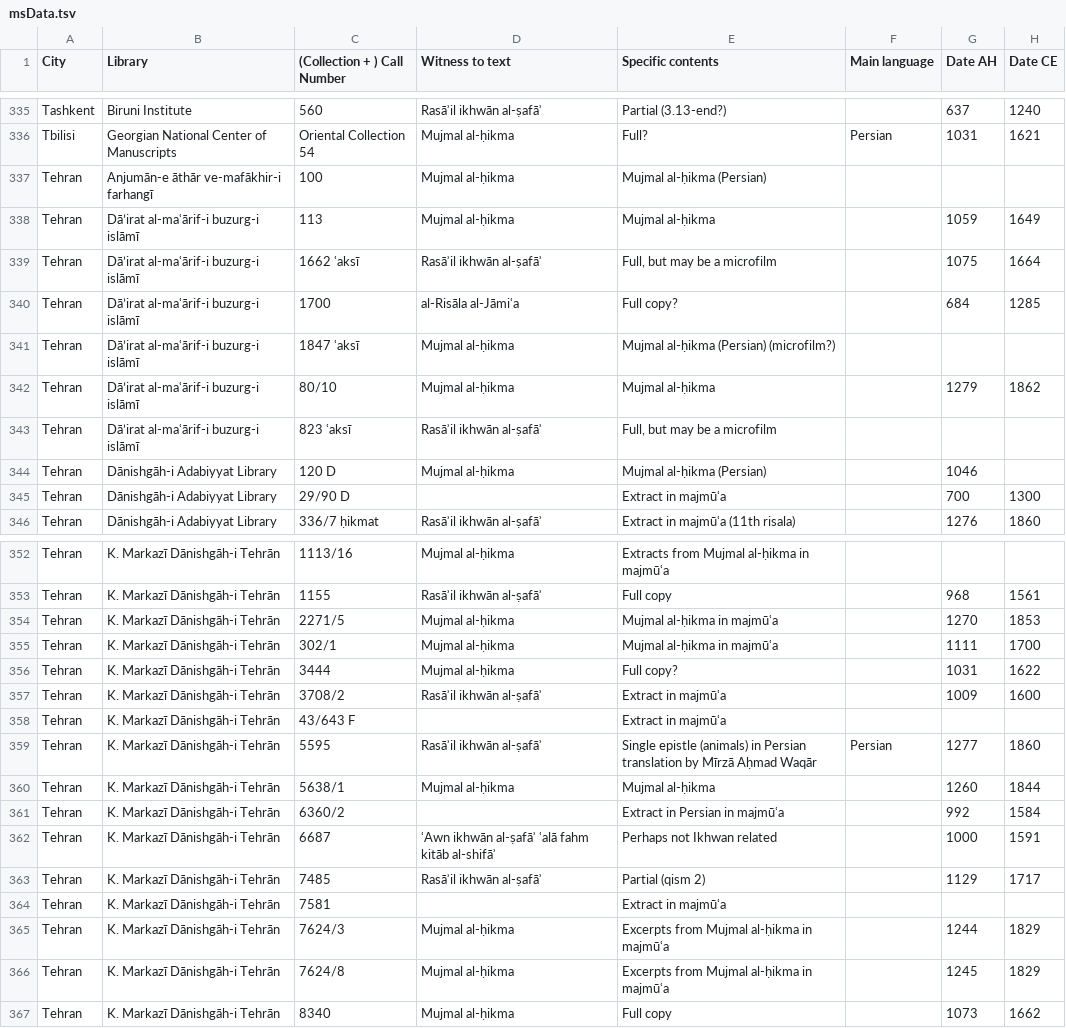
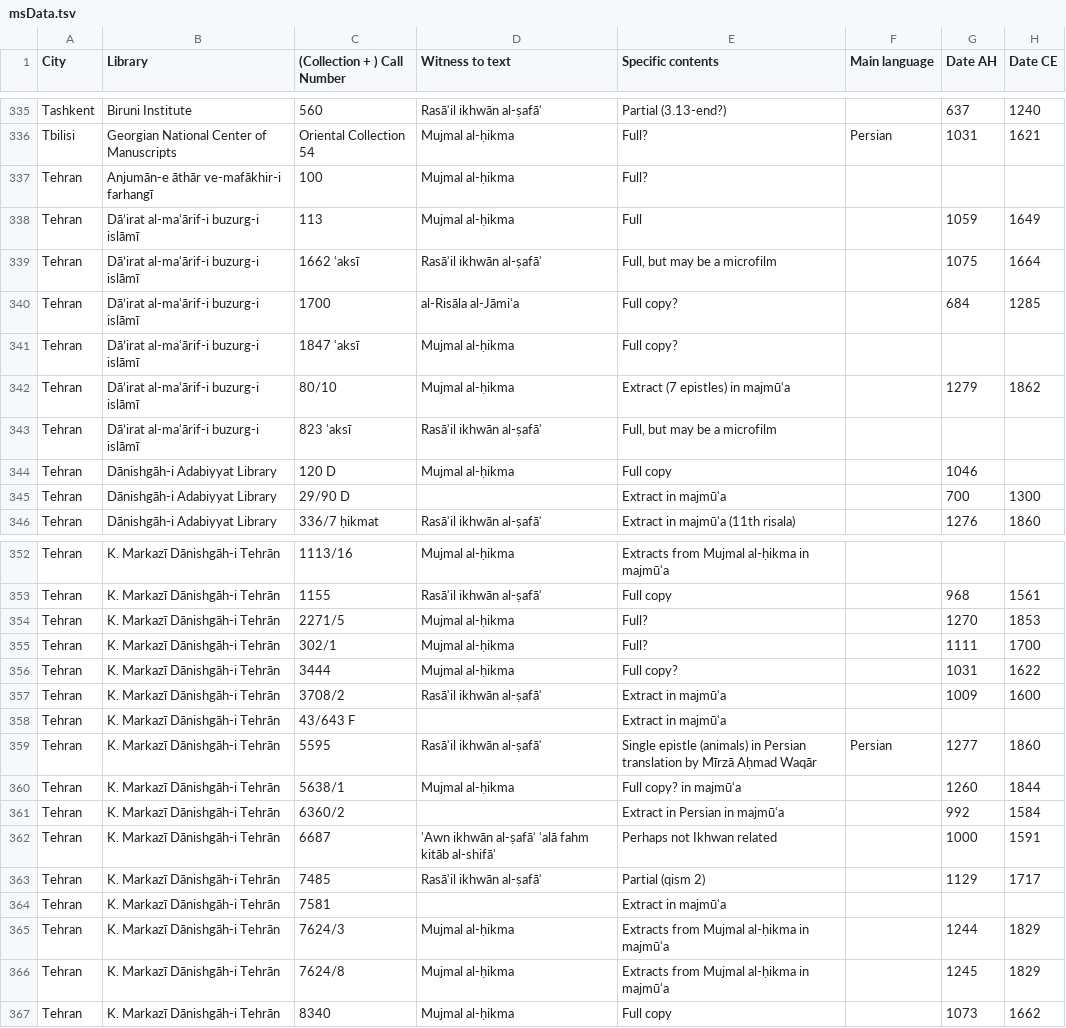
Before and after one commit to ikhwansafamss/catalogue, a TSV file: work-in-progress/data/msData.tsv, drawn as a sheet; only a part is shown, gaps mark what is left out; the diff covers the shown part only; the diff names each change by its address in the sheet, - before the commit and + after, or states it on an @@ line.

```diff
--- a/work-in-progress/data/msData.tsv
+++ b/work-in-progress/data/msData.tsv
-E337 (Specific contents): Mujmal al-ḥikma (Persian)
+E337 (Specific contents): Full?
-E338 (Specific contents): Mujmal al-ḥikma
+E338 (Specific contents): Full
-E341 (Specific contents): Mujmal al-ḥikma (Persian) (microfilm?)
+E341 (Specific contents): Full copy?
-E342 (Specific contents): Mujmal al-ḥikma
+E342 (Specific contents): Extract (7 epistles) in majmūʿa
-E344 (Specific contents): Mujmal al-ḥikma (Persian)
+E344 (Specific contents): Full copy
-E354:E355 (Specific contents): Mujmal al-ḥikma in majmūʿa
+E354:E355 (Specific contents): Full?
-E360 (Specific contents): Mujmal al-ḥikma
+E360 (Specific contents): Full copy? in majmūʿa
-E365:E366 (Specific contents): Excerpts from Mujmal al-ḥikma in majmūʿa
+E365:E366 (Specific contents): Extracts from Mujmal al-ḥikma in majmūʿa
```
Also changed, not shown: 12 edited cells elsewhere in this file, 2 other files.
